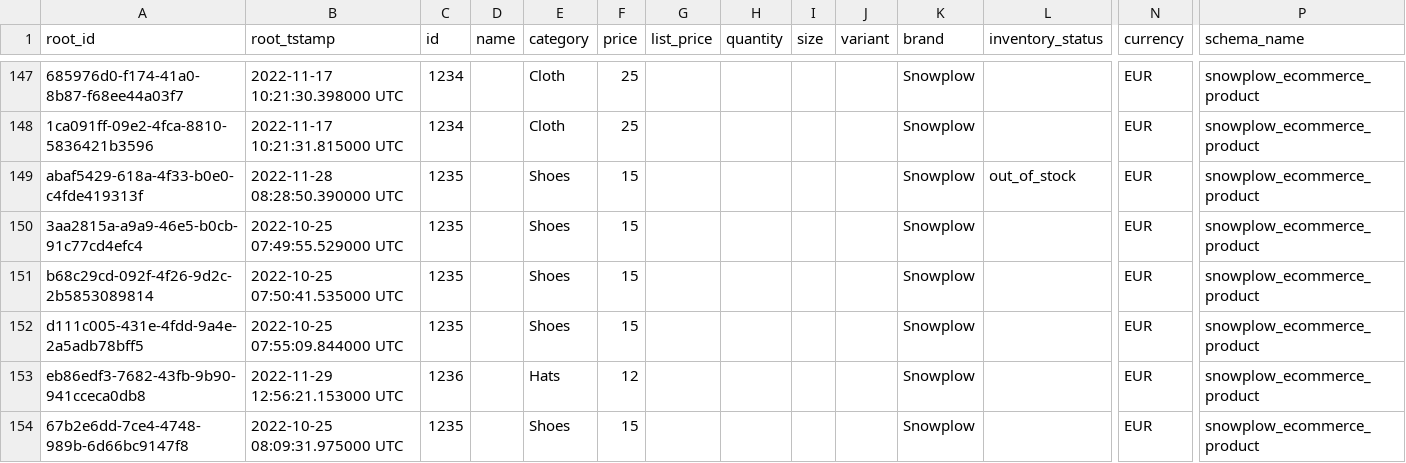
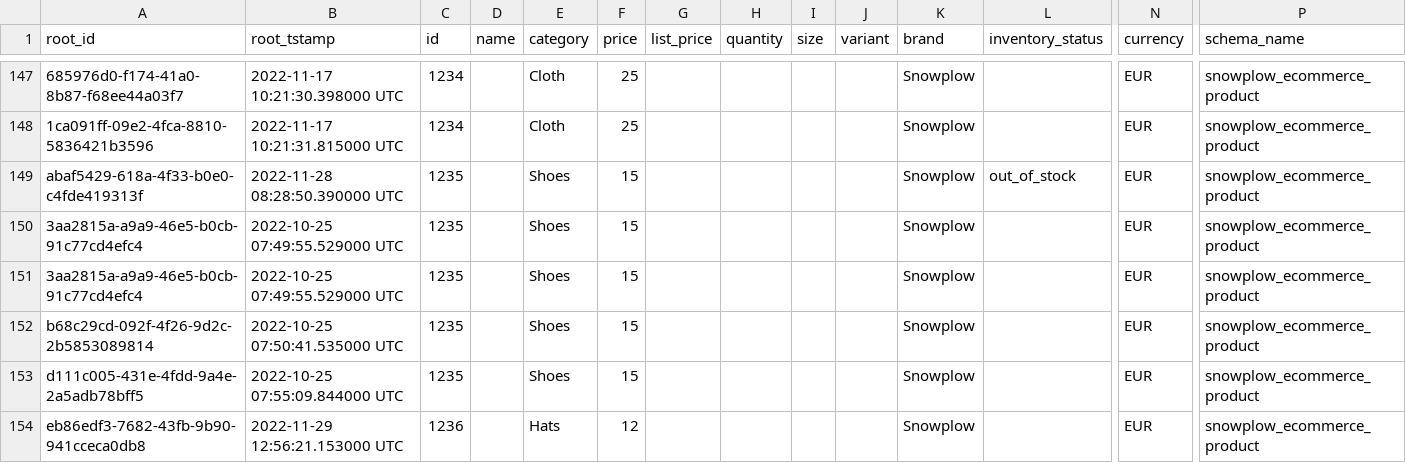
Before and after one commit to snowplow/dbt-snowplow-ecommerce, a CSV file: integration_tests/data/source/com_snowplowanalytics_snowplow_ecommerce_product_1.csv, drawn as a sheet; only a part is shown, gaps mark what is left out; the shorter side is filled out with more unchanged rows; rows hold the shown columns only; the diff names each change by its address in the sheet, - before the commit and + after, or states it on an @@ line.

```diff
--- a/integration_tests/data/source/com_snowplowanalytics_snowplow_ecommerce_product_1.csv
+++ b/integration_tests/data/source/com_snowplowanalytics_snowplow_ecommerce_product_1.csv
+row 151: 3aa2815a-a9a9-46e5-b0cb-91c77cd4efc4 | 2022-10-25 07:49:55.529000 UTC | 1235 |  | Shoes | 15 |  |  |  |  | Snowplow |  | EUR | snowplow_ecommerce_product
```
Also changed, not shown: integration_tests/data/expected/bigquery/snowplow_ecommerce_sessions_expected.csv, integration_tests/data/expected/databricks/snowplow_ecommerce_product_interactions_expected.csv, 20 other files.
